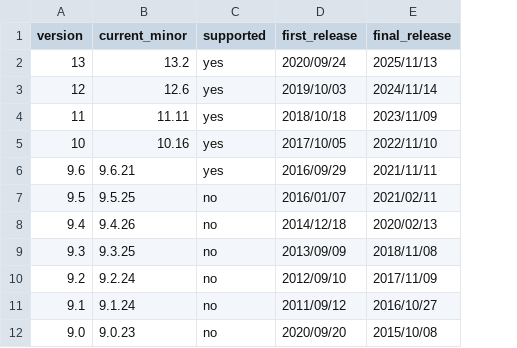
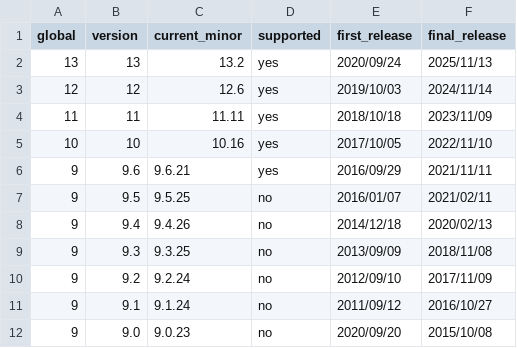
Before and after one commit to adriens/postgresql-open-data, a CSV file: releases.csv, drawn as a sheet; only a part is shown; the diff names each change by its address in the sheet, - before the commit and + after, or states it on an @@ line.

Commit message:
Added the first digit column

```diff
--- a/releases.csv
+++ b/releases.csv
+column A (global), rows 2-12: 13 | 12 | 11 | 10 | 9 | 9 | 9 | 9 | 9 | 9 | 9
```
